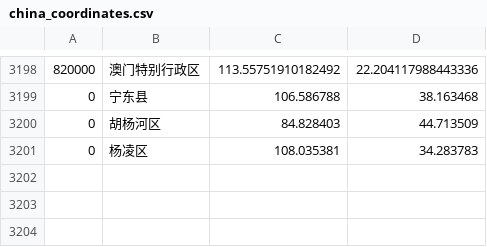
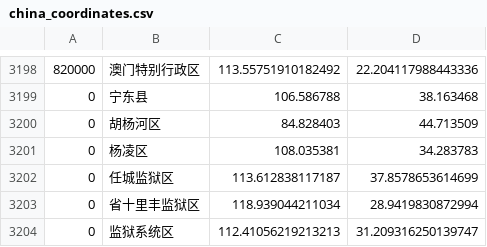
Before and after one commit to lindsaymorgan/2019-ncov-study, a CSV file: everyday-run-local/support-data/china_coordinates.csv, drawn as a sheet; only a part is shown, gaps mark what is left out; the diff names each change by its address in the sheet, - before the commit and + after, or states it on an @@ line.

Commit message:
update data in 2020-02-21 fix prison lat lon fix hubei data on 2020-2-19

```diff
--- a/everyday-run-local/support-data/china_coordinates.csv
+++ b/everyday-run-local/support-data/china_coordinates.csv
+row 3202: 0 | 任城监狱区 | 113.612838117187 | 37.8578653614699
+row 3203: 0 | 省十里丰监狱区 | 118.939044211034 | 28.9419830872994
+row 3204: 0 | 监狱系统区 | 112.41056219213213 | 31.209316250139747
```
Also changed, not shown: 6 other files.
